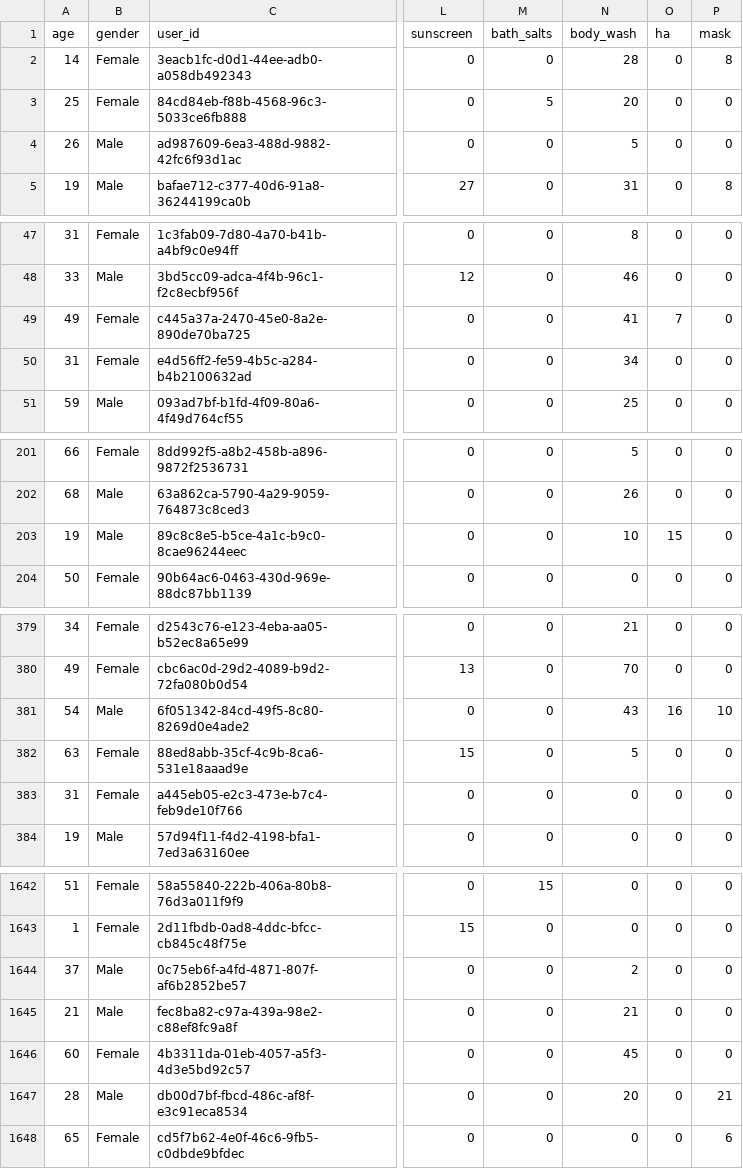
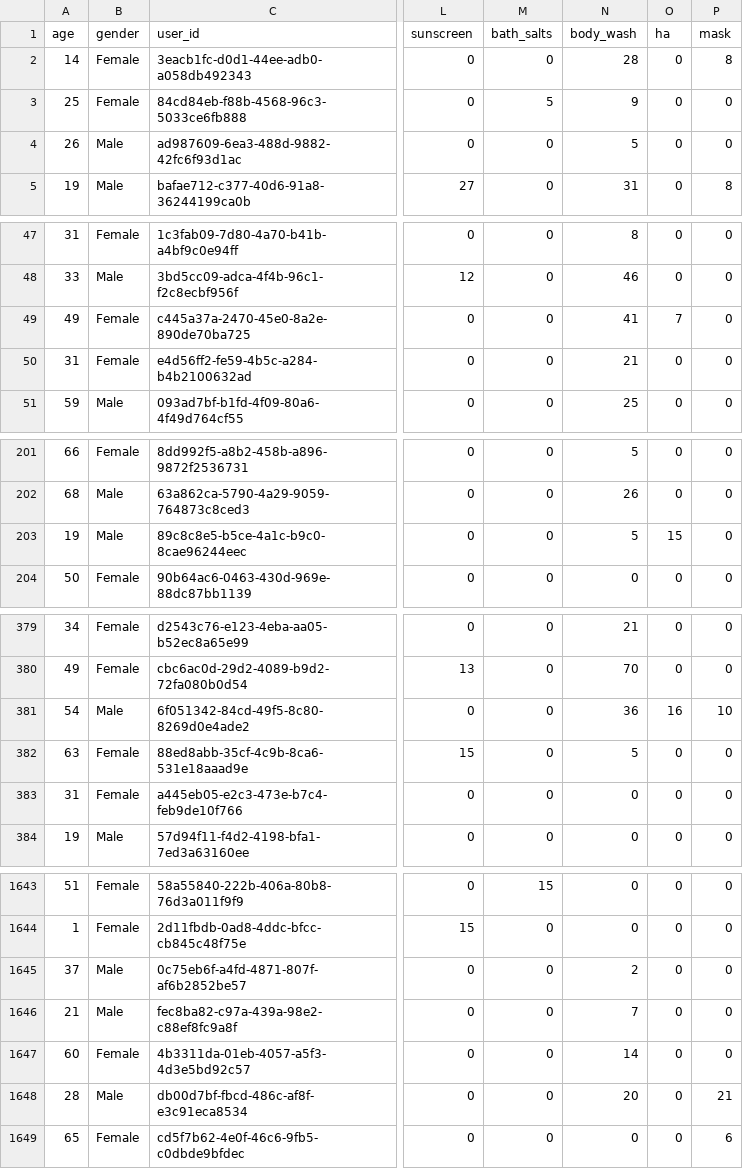
Before and after one commit to xuan-tuoi/ecommerce-backend, a CSV file: public/files/history_orders.csv, drawn as a sheet; only a part is shown, gaps mark what is left out; addresses are those after the commit; the diff covers the shown part only; the diff names each change by its address in the sheet, - before the commit and + after, or states it on an @@ line.

```diff
--- a/public/files/history_orders.csv
+++ b/public/files/history_orders.csv
-N3 (body_wash): 20
+N3 (body_wash): 9
-N50 (body_wash): 34
+N50 (body_wash): 21
-N203 (body_wash): 10
+N203 (body_wash): 5
-N381 (body_wash): 43
+N381 (body_wash): 36
-N1646 (body_wash): 21
+N1646 (body_wash): 7
-N1647 (body_wash): 45
+N1647 (body_wash): 14
```
Also changed, not shown: 1 added row and 10 edited cells elsewhere in this file, 11 other files.
